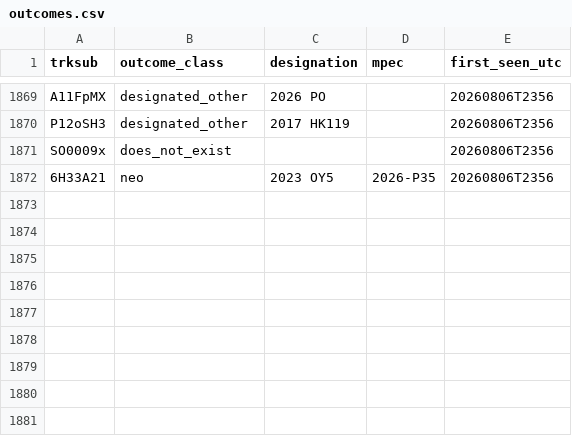
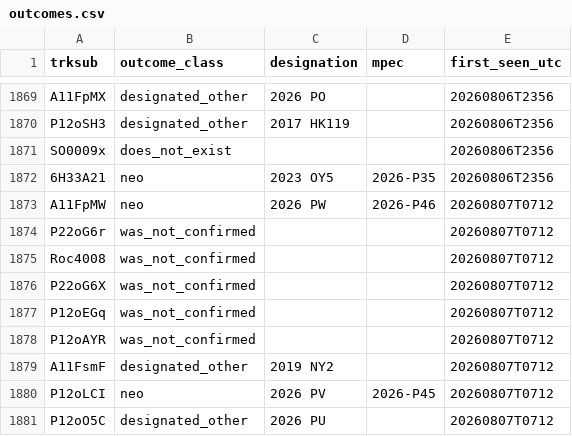
Before and after one commit to LeahS-blip/Planetary-Defense-Spacesift, a CSV file: data/capture/outcomes.csv, drawn as a sheet; only a part is shown, gaps mark what is left out; the diff names each change by its address in the sheet, - before the commit and + after, or states it on an @@ line.

Commit message:
auto: capture 2026-08-07T07:13 — refresh dashboard

```diff
--- a/data/capture/outcomes.csv
+++ b/data/capture/outcomes.csv
+row 1873: A11FpMW | neo | 2026 PW | 2026-P46 | 20260807T0712
+row 1874: P22oG6r | was_not_confirmed |  |  | 20260807T0712
+row 1875: Roc4008 | was_not_confirmed |  |  | 20260807T0712
+row 1876: P22oG6X | was_not_confirmed |  |  | 20260807T0712
+row 1877: P12oEGq | was_not_confirmed |  |  | 20260807T0712
+row 1878: P12oAYR | was_not_confirmed |  |  | 20260807T0712
+row 1879: A11FsmF | designated_other | 2019 NY2 |  | 20260807T0712
+row 1880: P12oLCI | neo | 2026 PV | 2026-P45 | 20260807T0712
+row 1881: P12oO5C | designated_other | 2026 PU |  | 20260807T0712
```
Also changed, not shown: outputs/daily_vetting.csv, 4 other files.
